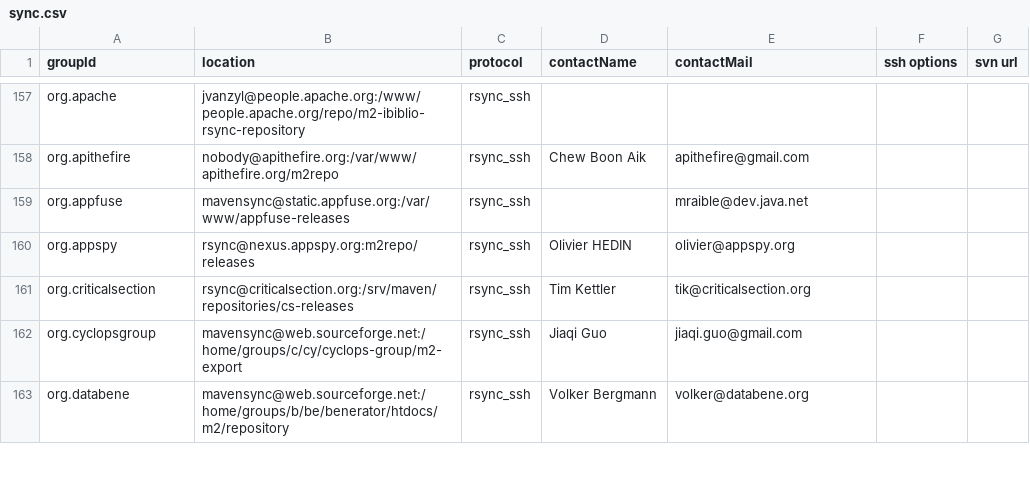
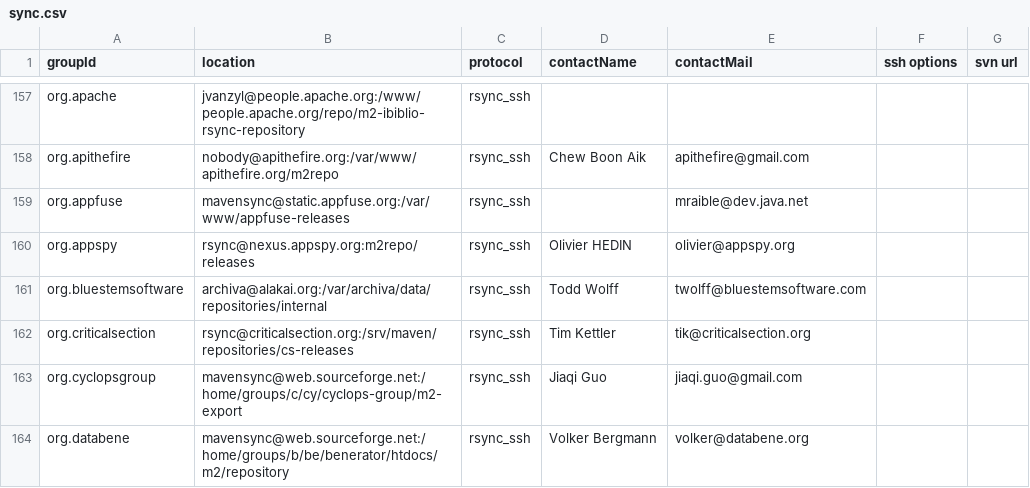
Before and after one commit to apache/maven-repository-tools, a CSV file: src/bin/synchronize/m2-sync/sync.csv, drawn as a sheet; only a part is shown, gaps mark what is left out; the diff names each change by its address in the sheet, - before the commit and + after, or states it on an @@ line.

Commit message:
[MAVENUPLOAD-2279]
git-svn-id: https://svn.apache.org/repos/asf/maven/repository-tools/trunk@723832 13f79535-47bb-0310-9956-ffa450edef68

```diff
--- a/src/bin/synchronize/m2-sync/sync.csv
+++ b/src/bin/synchronize/m2-sync/sync.csv
+row 161: org.bluestemsoftware | archiva@alakai.org:/var/archiva/data/repositories/internal | rsync_ssh | Todd Wolff | twolff@bluestemsoftware.com
```
